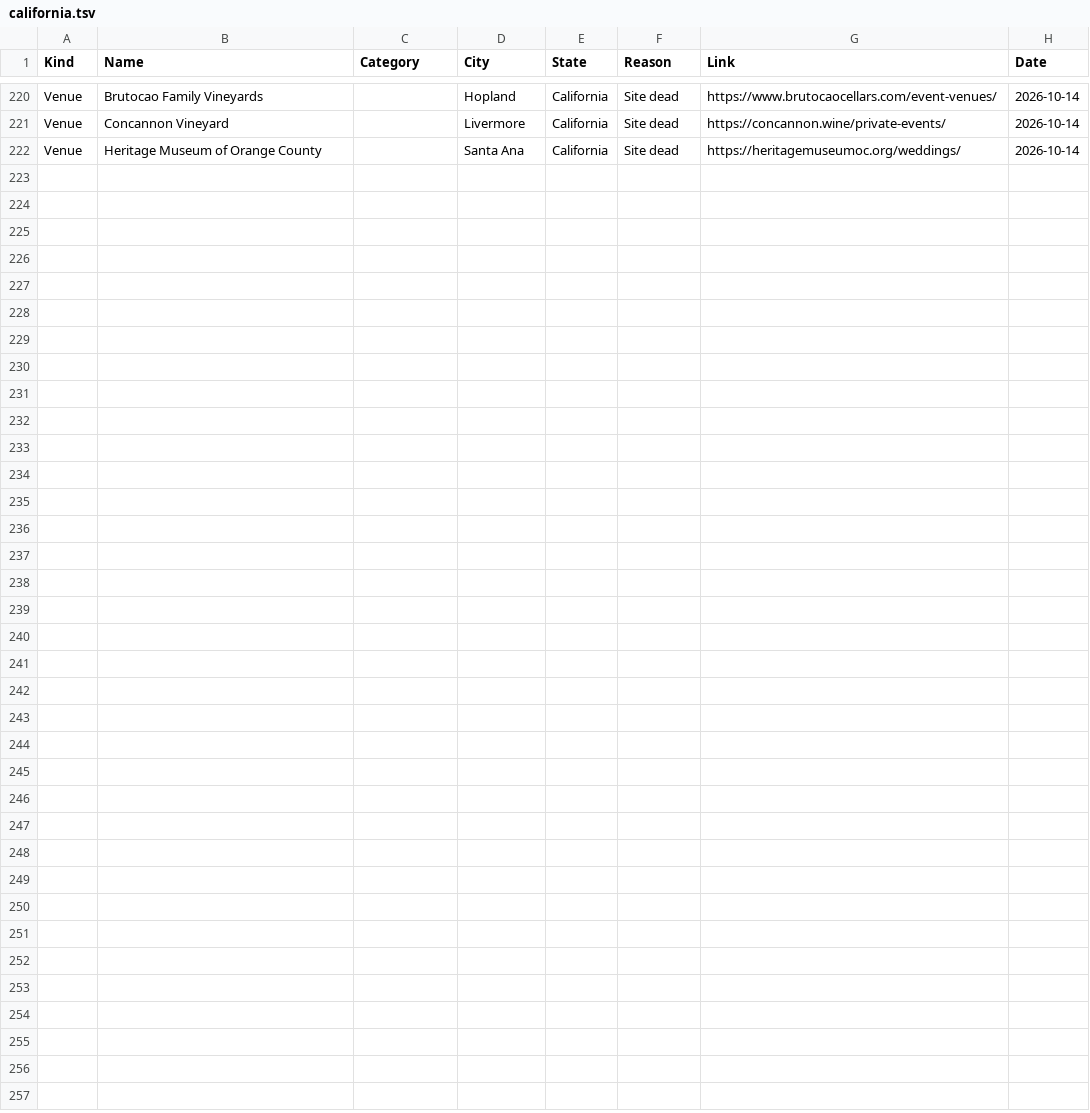
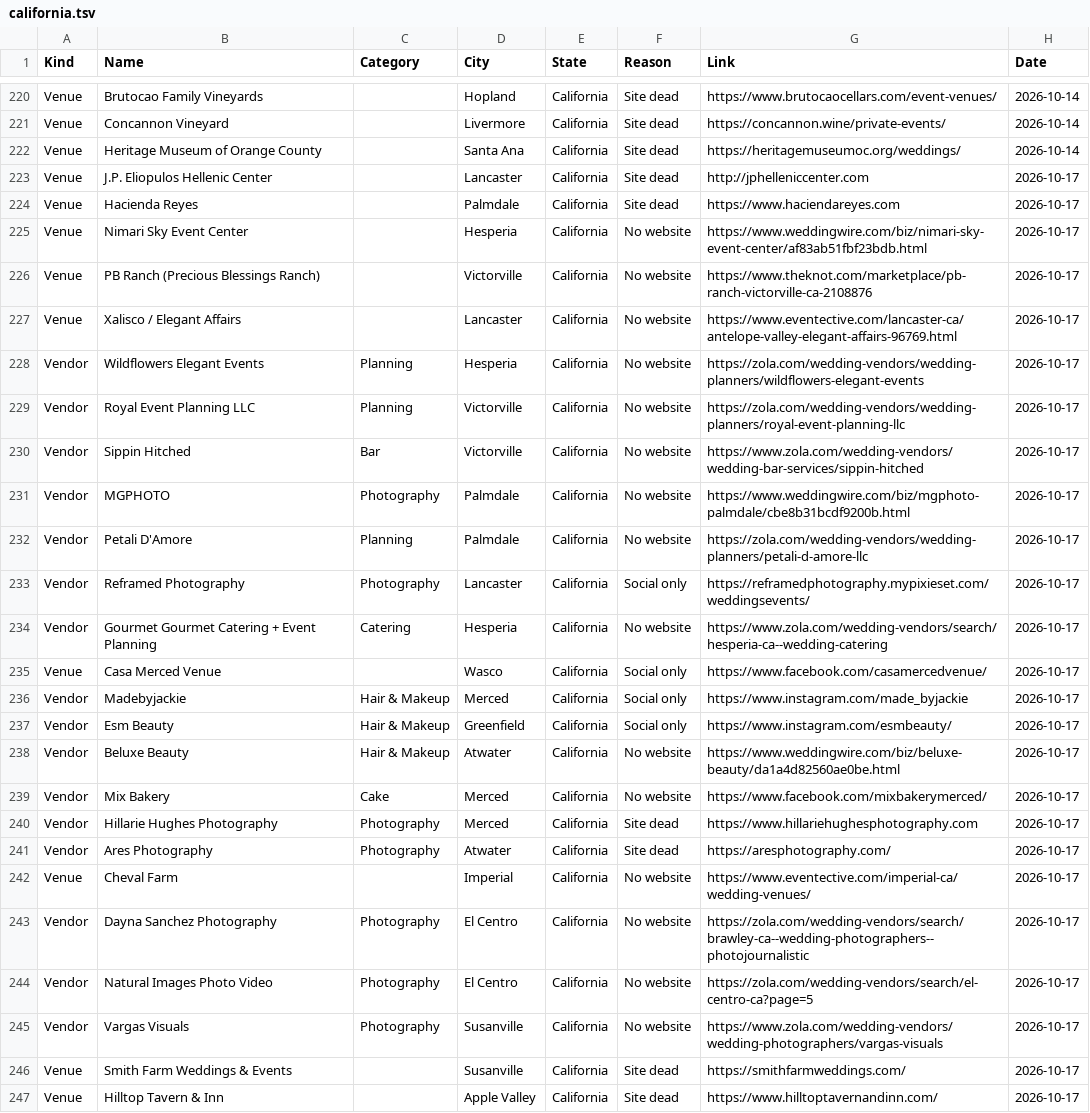
Before and after one commit to dukemackle/Wedding-Build, a TSV file: src/lib/batches/skipped/california.tsv, drawn as a sheet; only a part is shown, gaps mark what is left out.

```diff
--- a/src/lib/batches/skipped/california.tsv
+++ b/src/lib/batches/skipped/california.tsv
@@ -222 +222,26 @@ Venue	Concannon Vineyard		Livermore	California	Site dead	https://concannon.wine/
 Venue	Heritage Museum of Orange County		Santa Ana	California	Site dead	https://heritagemuseumoc.org/weddings/	2026-10-14
+Venue	J.P. Eliopulos Hellenic Center		Lancaster	California	Site dead	http://jphelleniccenter.com	2026-10-17
+Venue	Hacienda Reyes		Palmdale	California	Site dead	https://www.haciendareyes.com	2026-10-17
+Venue	Nimari Sky Event Center		Hesperia	California	No website	https://www.weddingwire.com/biz/nimari-sky-event-center/af83ab51fbf23bdb.html	2026-10-17
+Venue	PB Ranch (Precious Blessings Ranch)		Victorville	California	No website	https://www.theknot.com/marketplace/pb-ranch-victorville-ca-2108876	2026-10-17
+Venue	Xalisco / Elegant Affairs		Lancaster	California	No website	https://www.eventective.com/lancaster-ca/antelope-valley-elegant-affairs-96769.html	2026-10-17
+Vendor	Wildflowers Elegant Events	Planning	Hesperia	California	No website	https://zola.com/wedding-vendors/wedding-planners/wildflowers-elegant-events	2026-10-17
+Vendor	Royal Event Planning LLC	Planning	Victorville	California	No website	https://zola.com/wedding-vendors/wedding-planners/royal-event-planning-llc	2026-10-17
+Vendor	Sippin Hitched	Bar	Victorville	California	No website	https://www.zola.com/wedding-vendors/wedding-bar-services/sippin-hitched	2026-10-17
+Vendor	MGPHOTO	Photography	Palmdale	California	No website	https://www.weddingwire.com/biz/mgphoto-palmdale/cbe8b31bcdf9200b.html	2026-10-17
+Vendor	Petali D'Amore	Planning	Palmdale	California	No website	https://zola.com/wedding-vendors/wedding-planners/petali-d-amore-llc	2026-10-17
+Vendor	Reframed Photography	Photography	Lancaster	California	Social only	https://reframedphotography.mypixieset.com/weddingsevents/	2026-10-17
+Vendor	Gourmet Gourmet Catering + Event Planning	Catering	Hesperia	California	No website	https://www.zola.com/wedding-vendors/search/hesperia-ca--wedding-catering	2026-10-17
+Venue	Casa Merced Venue		Wasco	California	Social only	https://www.facebook.com/casamercedvenue/	2026-10-17
+Vendor	Madebyjackie	Hair & Makeup	Merced	California	Social only	https://www.instagram.com/made_byjackie	2026-10-17
+Vendor	Esm Beauty	Hair & Makeup	Greenfield	California	Social only	https://www.instagram.com/esmbeauty/	2026-10-17
+Vendor	Beluxe Beauty	Hair & Makeup	Atwater	California	No website	https://www.weddingwire.com/biz/beluxe-beauty/da1a4d82560ae0be.html	2026-10-17
+Vendor	Mix Bakery	Cake	Merced	California	No website	https://www.facebook.com/mixbakerymerced/	2026-10-17
+Vendor	Hillarie Hughes Photography	Photography	Merced	California	Site dead	https://www.hillariehughesphotography.com	2026-10-17
+Vendor	Ares Photography	Photography	Atwater	California	Site dead	https://aresphotography.com/	2026-10-17
+Venue	Cheval Farm		Imperial	California	No website	https://www.eventective.com/imperial-ca/wedding-venues/	2026-10-17
+Vendor	Dayna Sanchez Photography	Photography	El Centro	California	No website	https://zola.com/wedding-vendors/search/brawley-ca--wedding-photographers--photojournalistic	2026-10-17
+Vendor	Natural Images Photo Video	Photography	El Centro	California	No website	https://zola.com/wedding-vendors/search/el-centro-ca?page=5	2026-10-17
+Vendor	Vargas Visuals	Photography	Susanville	California	No website	https://www.zola.com/wedding-vendors/wedding-photographers/vargas-visuals	2026-10-17
+Venue	Smith Farm Weddings & Events		Susanville	California	Site dead	https://smithfarmweddings.com/	2026-10-17
+Venue	Hilltop Tavern & Inn		Apple Valley	California	Site dead	https://www.hilltoptavernandinn.com/	2026-10-17
```
Also changed, not shown: src/lib/batches/skipped/arizona.tsv, src/lib/batches/skipped/new-mexico.tsv, 6 other files.
